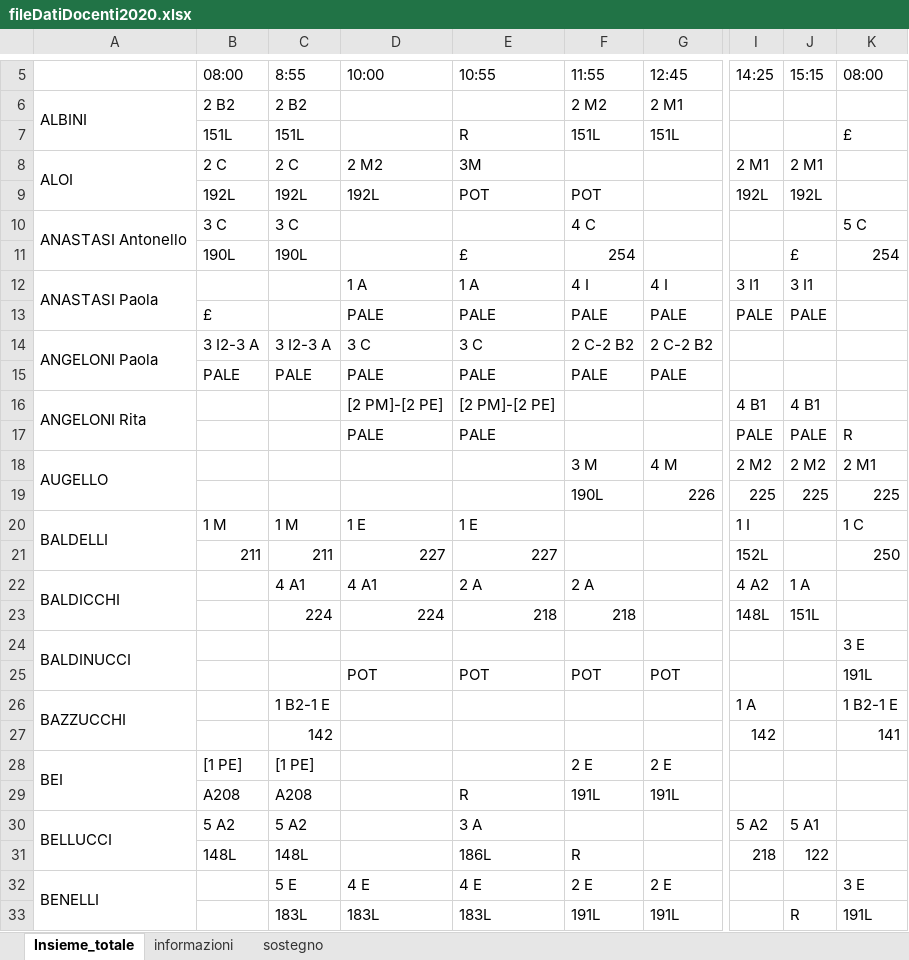
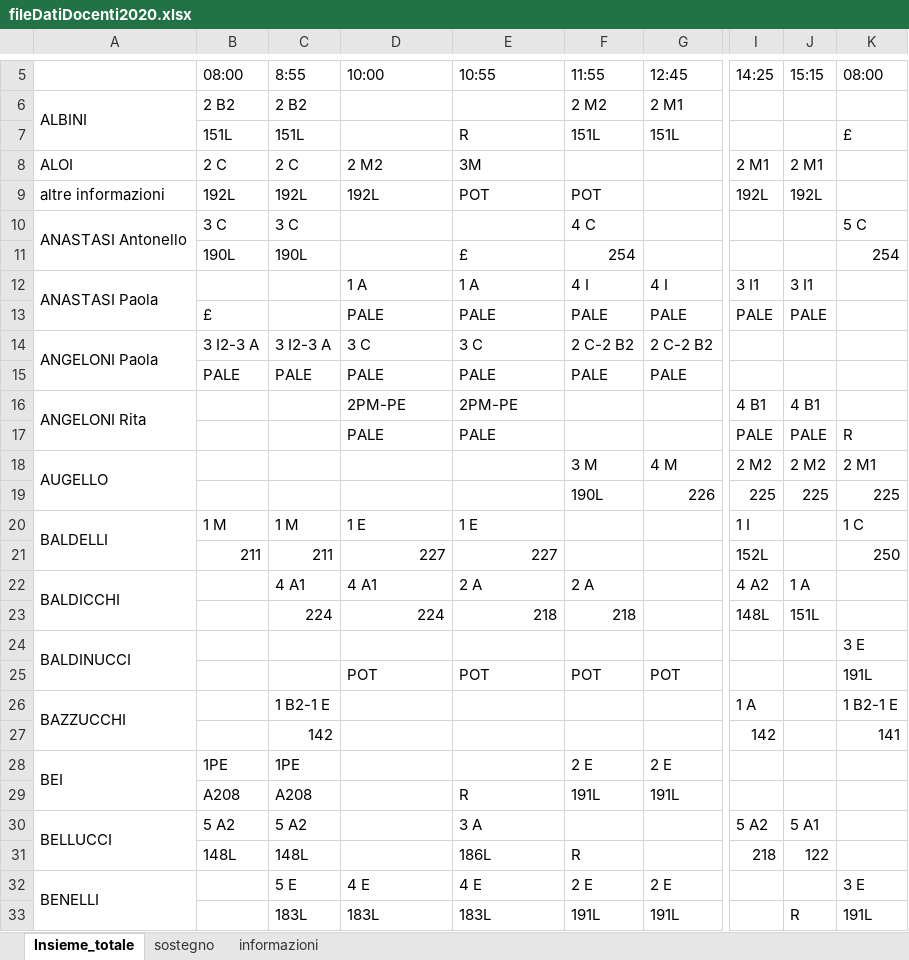
Before and after one commit to SoftwareIISGubbio/sostituzioni, an Excel workbook: datiDiProva/fileDatiDocenti2020.xlsx, sheet Insieme_totale, drawn as a sheet; only a part is shown, gaps mark what is left out; values as stored, in another font and other column widths than the file's, no cell formats; conditional formats not drawn; the diff names each change by its address in the sheet, - before the commit and + after, or states it on an @@ line.

```diff
--- a/datiDiProva/fileDatiDocenti2020.xlsx (sheet Insieme_totale)
+++ b/datiDiProva/fileDatiDocenti2020.xlsx (sheet Insieme_totale)
@@ sheet tab order changed: Insieme_totale | sostegno | informazioni @@
-A8:A9 merged
-A9: (empty)
+A9: altre informazioni
-J11: £
+J11: (empty)
-D16: [2 PM]-[2 PE]
+D16: 2PM-PE
-E16: [2 PM]-[2 PE]
+E16: 2PM-PE
-B28: [1 PE]
+B28: 1PE
-C28: [1 PE]
+C28: 1PE
```
Also changed, not shown: sheet sostegno, cell formats, 9 other files.
